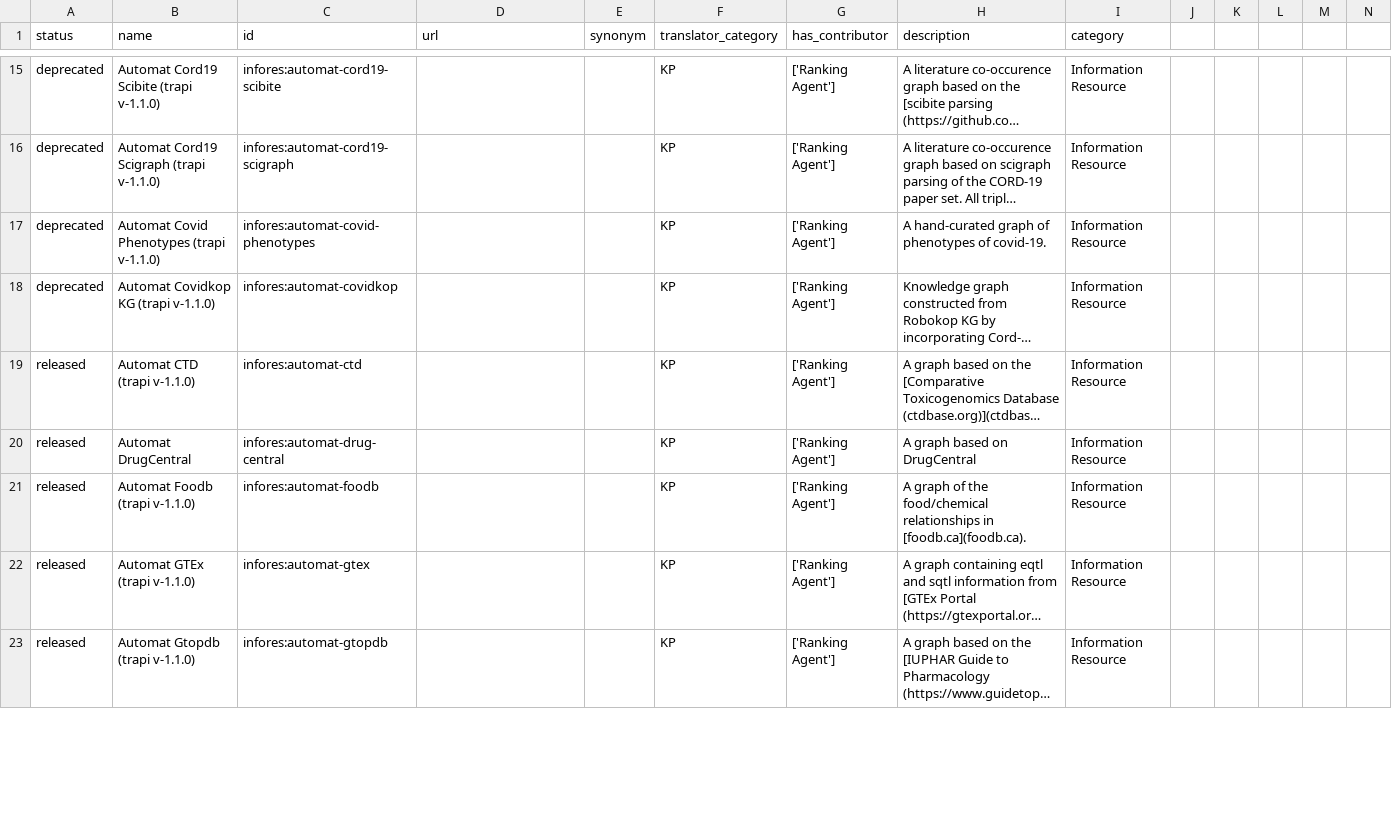
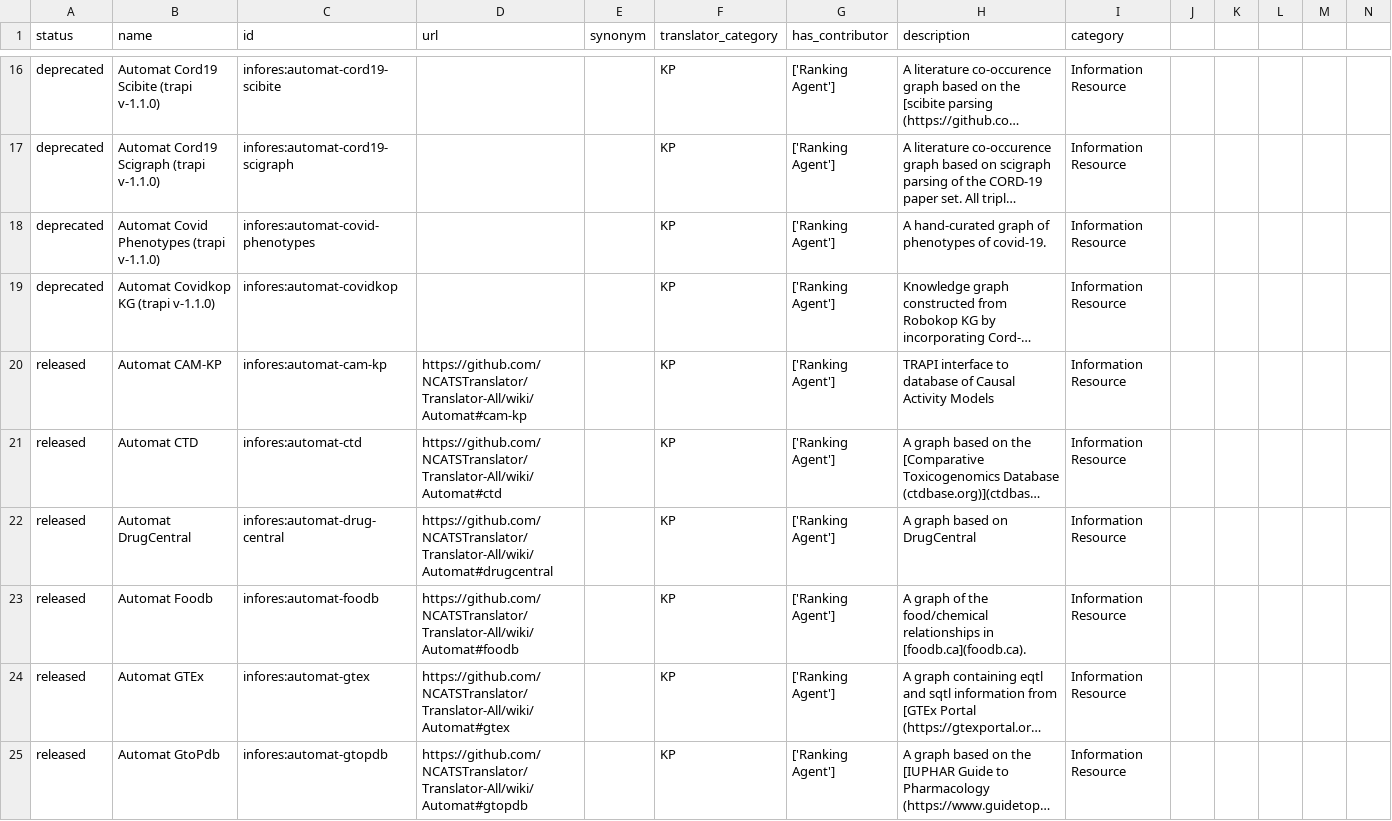
Before and after one commit to biolink/biolink-model, a TSV file: infores_catalog_nodes.tsv, drawn as a sheet; only a part is shown, gaps mark what is left out; long unchanged cells end in …; addresses are those after the commit; the diff covers the shown part only; the diff names each change by its address in the sheet, - before the commit and + after, or states it on an @@ line.

Commit message:
updates for automat infores entries

```diff
--- a/infores_catalog_nodes.tsv
+++ b/infores_catalog_nodes.tsv
+row 20: released | Automat CAM-KP | infores:automat-cam-kp | https://github.com/NCATSTranslator/Translator-All/wiki/Automat#cam-kp |  | KP | ['Ranking Agent'] | TRAPI interface to database of Causal Activity Models | Information Resource
-B21 (name): Automat CTD (trapi v-1.1.0)
+B21 (name): Automat CTD
-D21 (url): (empty)
+D21 (url): https://github.com/NCATSTranslator/Translator-All/wiki/Automat#ctd
-D22 (url): (empty)
+D22 (url): https://github.com/NCATSTranslator/Translator-All/wiki/Automat#drugcentral
-B23 (name): Automat Foodb (trapi v-1.1.0)
+B23 (name): Automat Foodb
-D23 (url): (empty)
+D23 (url): https://github.com/NCATSTranslator/Translator-All/wiki/Automat#foodb
-B24 (name): Automat GTEx (trapi v-1.1.0)
+B24 (name): Automat GTEx
-D24 (url): (empty)
+D24 (url): https://github.com/NCATSTranslator/Translator-All/wiki/Automat#gtex
-B25 (name): Automat Gtopdb (trapi v-1.1.0)
+B25 (name): Automat GtoPdb
-D25 (url): (empty)
+D25 (url): https://github.com/NCATSTranslator/Translator-All/wiki/Automat#gtopdb
```
Also changed, not shown: 4 added rows and 28 edited cells elsewhere in this file.
